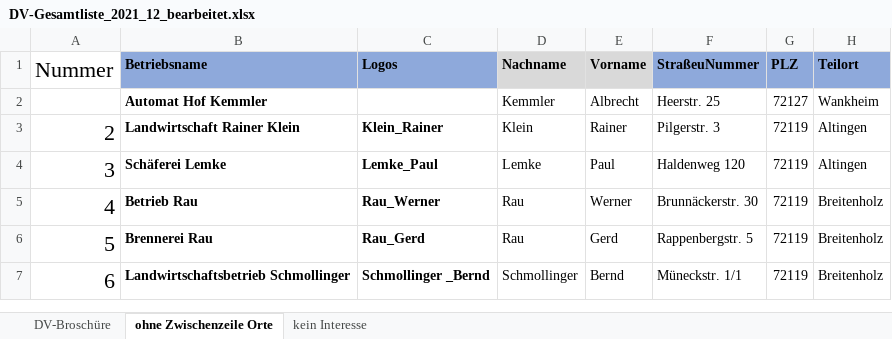
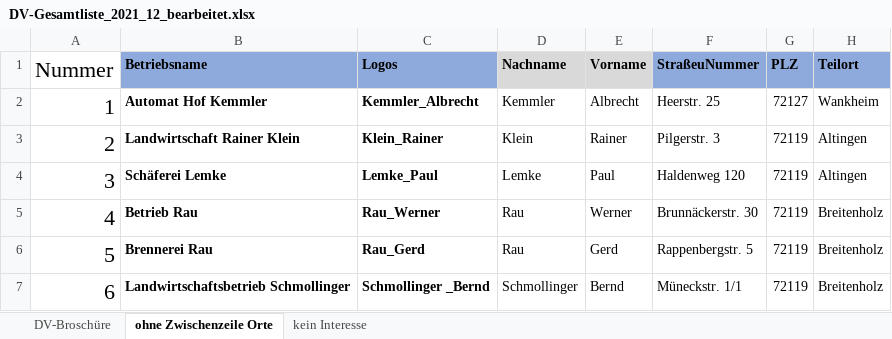
Before and after one commit to timow98/DV_WebGIS, an Excel workbook: DV-Gesamtliste_2021_12_bearbeitet.xlsx, sheet ohne Zwischenzeile Orte, drawn as a sheet; only a part is shown; values as stored, in another font and other column widths than the file's, no borders; the diff names each change by its address in the sheet, - before the commit and + after, or states it on an @@ line.

Commit message:
Update DV-Gesamtliste_2021_12_bearbeitet.xlsx

```diff
--- a/DV-Gesamtliste_2021_12_bearbeitet.xlsx (sheet ohne Zwischenzeile Orte)
+++ b/DV-Gesamtliste_2021_12_bearbeitet.xlsx (sheet ohne Zwischenzeile Orte)
-A2 (Nummer): (empty)
+A2 (Nummer): 1
-C2 (Logos): (empty)
+C2 (Logos): Kemmler_Albrecht
```
